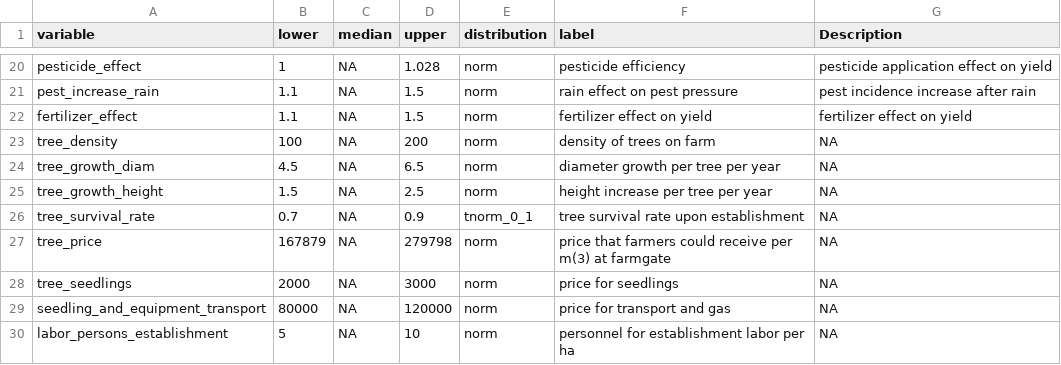
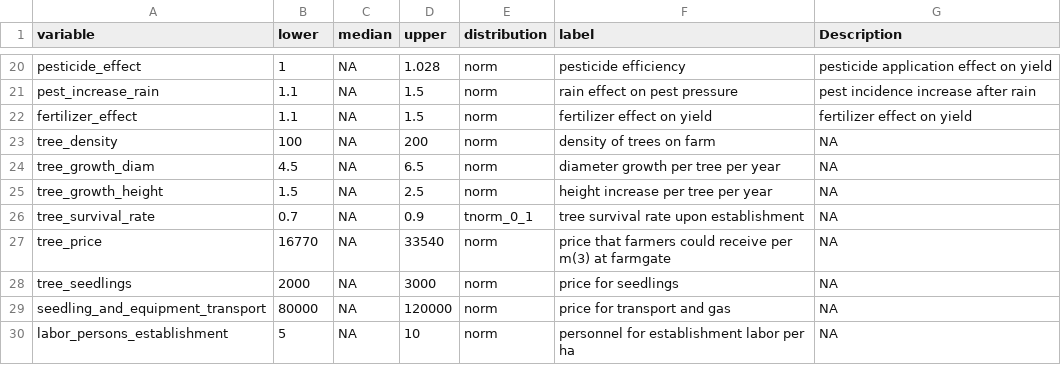
Before and after one commit to FranKabaGo/DecisionAnalysis-Franca, a CSV file: Variables_Agroforestry_Timber_clean.csv, drawn as a sheet; only a part is shown, gaps mark what is left out.

```diff
--- a/Variables_Agroforestry_Timber_clean.csv
+++ b/Variables_Agroforestry_Timber_clean.csv
@@ -26,3 +26,3 @@ tree_growth_height,1.5,NA,2.5,norm,height increase per tree per year,NA
 tree_survival_rate,0.7,NA,0.9,tnorm_0_1,tree survival rate upon establishment,NA
-tree_price,167879,NA,279798,norm,price that farmers could receive per m(3) at farmgate,NA
+tree_price,16770,NA,33540,norm,price that farmers could receive per m(3) at farmgate,NA
 tree_seedlings,2000,NA,3000,norm,price for seedlings,NA
```
Also changed, not shown: 3 other files.
